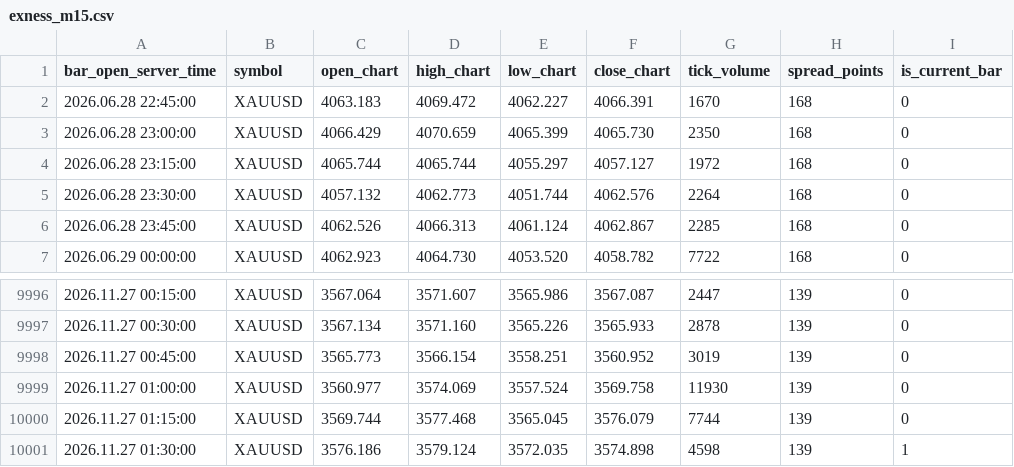
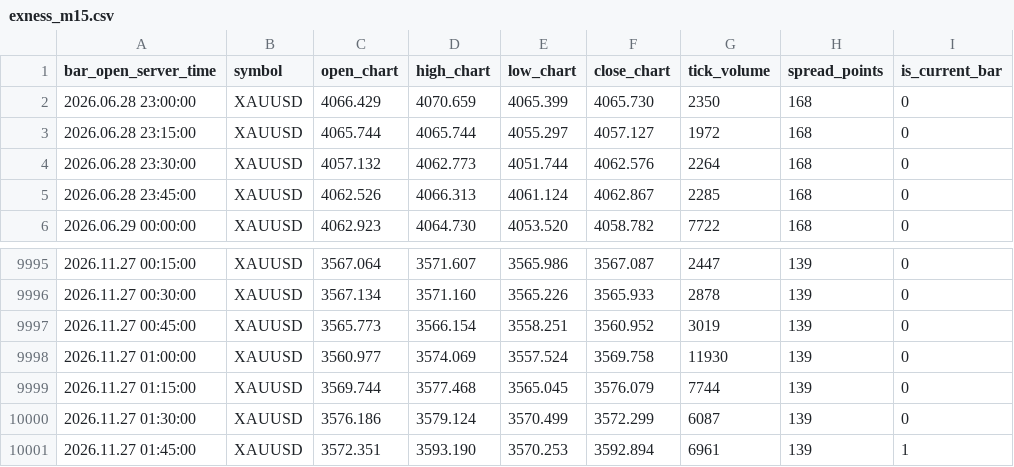
Before and after one commit to nkrabby/gold-terminal, a CSV file: market/exness_m15.csv, drawn as a sheet; only a part is shown, gaps mark what is left out.

```diff
--- a/market/exness_m15.csv
+++ b/market/exness_m15.csv
@@ -1,3 +1,2 @@
 bar_open_server_time,symbol,open_chart,high_chart,low_chart,close_chart,tick_volume,spread_points,is_current_bar
-2026.06.28 22:45:00,XAUUSD,4063.183,4069.472,4062.227,4066.391,1670,168,0
 2026.06.28 23:00:00,XAUUSD,4066.429,4070.659,4065.399,4065.730,2350,168,0
@@ -10000,2 +9999,3 @@ bar_open_server_time,symbol,open_chart,high_chart,low_chart,close_chart,tick_vol
 2026.11.27 01:15:00,XAUUSD,3569.744,3577.468,3565.045,3576.079,7744,139,0
-2026.11.27 01:30:00,XAUUSD,3576.186,3579.124,3572.035,3574.898,4598,139,1
+2026.11.27 01:30:00,XAUUSD,3576.186,3579.124,3570.499,3572.299,6087,139,0
+2026.11.27 01:45:00,XAUUSD,3572.351,3593.190,3570.253,3592.894,6961,139,1
```
Also changed, not shown: market/exness_h1.csv, 1 other file.
